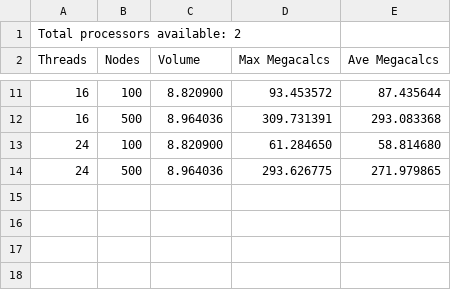
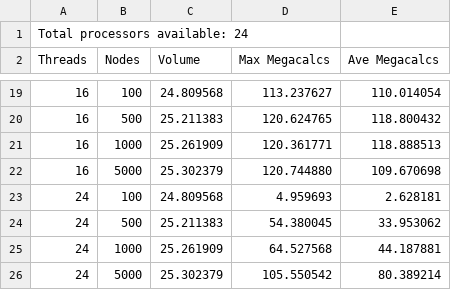
Before and after one commit to disalvoj/cs475, a CSV file: program1/data.csv, drawn as a sheet; only a part is shown, gaps mark what is left out; the diff covers the shown part only.

```diff
--- a/program1/data.csv
+++ b/program1/data.csv
@@ -1,2 +1,2 @@
-Total processors available: 2
+Total processors available: 24
 Threads, Nodes, Volume, Max Megacalcs, Ave Megacalcs
@@ -11,4 +19,8 @@ Threads, Nodes, Volume, Max Megacalcs, Ave Megacalcs
-16, 100, 8.820900, 93.453572, 87.435644
-16, 500, 8.964036, 309.731391, 293.083368
-24, 100, 8.820900, 61.284650, 58.814680
-24, 500, 8.964036, 293.626775, 271.979865
+16, 100, 24.809568, 113.237627, 110.014054
+16, 500, 25.211383, 120.624765, 118.800432
+16, 1000, 25.261909, 120.361771, 118.888513
+16, 5000, 25.302379, 120.744880, 109.670698
+24, 100, 24.809568, 4.959693, 2.628181
+24, 500, 25.211383, 54.380045, 33.953062
+24, 1000, 25.261909, 64.527568, 44.187881
+24, 5000, 25.302379, 105.550542, 80.389214
```
Also changed, not shown: 8 added rows and 24 edited cells elsewhere in this file.
